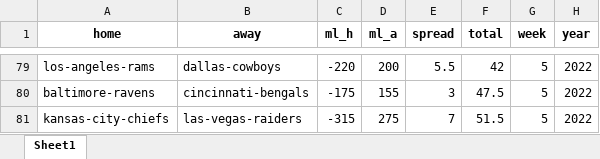
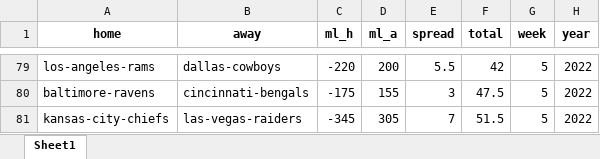
Before and after one commit to tylerengland25/NFL, an Excel workbook: backend/data/odds/nfl odds 2022-23.xlsx, sheet Sheet1, drawn as a sheet; only a part is shown, gaps mark what is left out; values as stored, in another font and other column widths than the file's, no borders; the diff names each change by its address in the sheet, - before the commit and + after, or states it on an @@ line.

```diff
--- a/backend/data/odds/nfl odds 2022-23.xlsx (sheet Sheet1)
+++ b/backend/data/odds/nfl odds 2022-23.xlsx (sheet Sheet1)
-C81 (ml_h): -315
+C81 (ml_h): -345
-D81 (ml_a): 275
+D81 (ml_a): 305
```
Also changed, not shown: backend/data/analytics/3_straight.xlsx, 6 other files.
